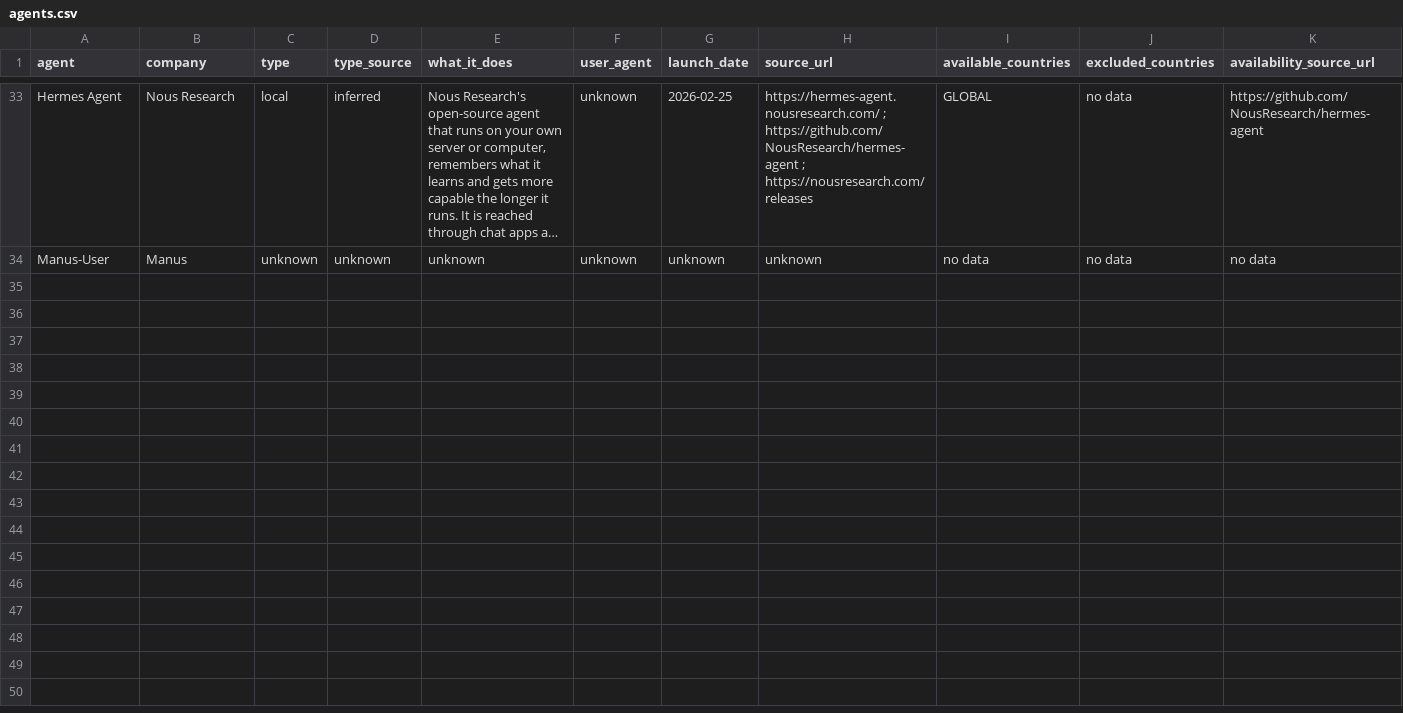
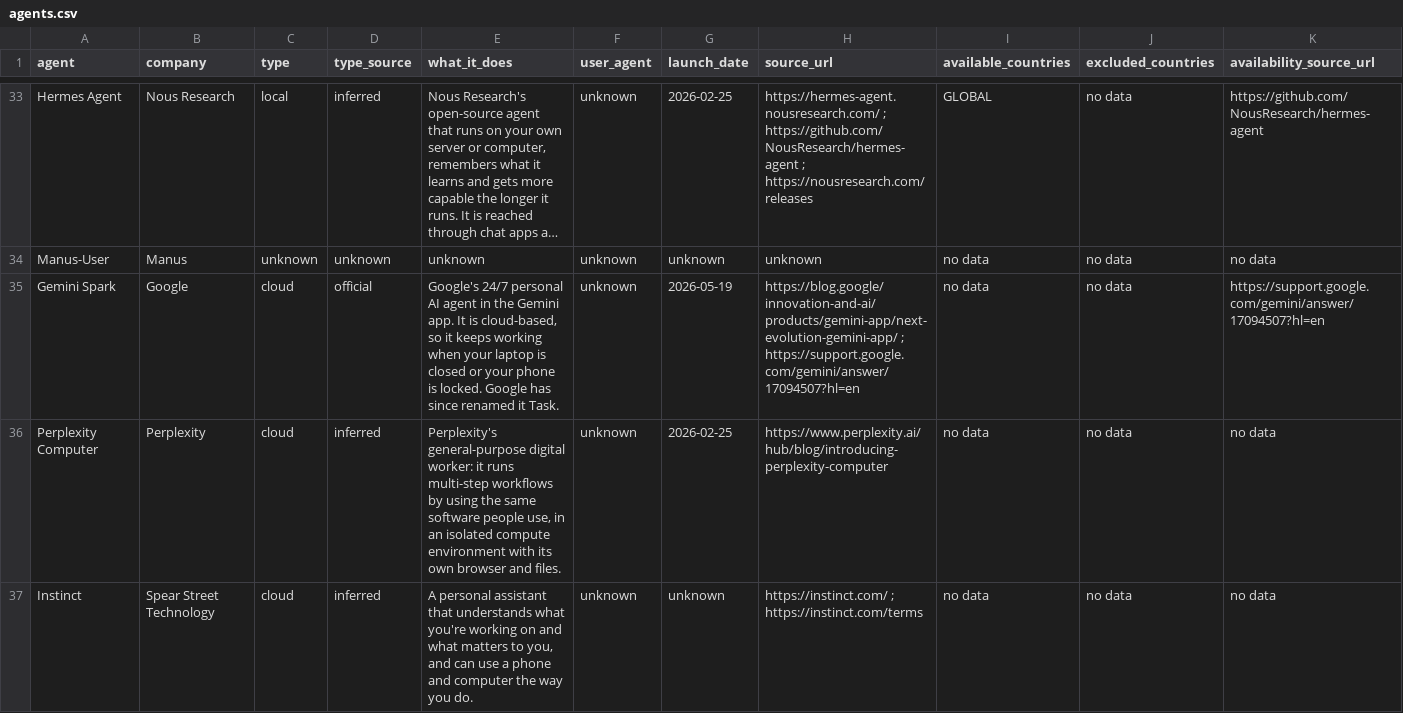
Before and after one commit to NeirenL/agent-access-tracker, a CSV file: data/agents.csv, drawn as a sheet; only a part is shown, gaps mark what is left out; long unchanged cells end in …; rows hold the shown columns only; the diff names each change by its address in the sheet, - before the commit and + after, or states it on an @@ line.

```diff
--- a/data/agents.csv
+++ b/data/agents.csv
+row 35: Gemini Spark | Google | cloud | official | Google's 24/7 personal AI agent in the Gemini app. It is cloud-based, so it keeps working when your laptop is closed or your phone is locked. Google has since renamed it Task. | unknown | 2026-05-19 | https://blog.google/innovation-and-ai/products/gemini-app/next-evolution-gemini-app/ ; https://support.google.com/gemini/answer/17094507?hl=en | no data | no data | https://support.google.com/gemini/answer/17094507?hl=en
+row 36: Perplexity Computer | Perplexity | cloud | inferred | Perplexity's general-purpose digital worker: it runs multi-step workflows by using the same software people use, in an isolated compute environment with its own browser and files. | unknown | 2026-02-25 | https://www.perplexity.ai/hub/blog/introducing-perplexity-computer | no data | no data | no data
+row 37: Instinct | Spear Street Technology | cloud | inferred | A personal assistant that understands what you're working on and what matters to you, and can use a phone and computer the way you do. | unknown | unknown | https://instinct.com/ ; https://instinct.com/terms | no data | no data | no data
```
Also changed, not shown: 1 other file.
